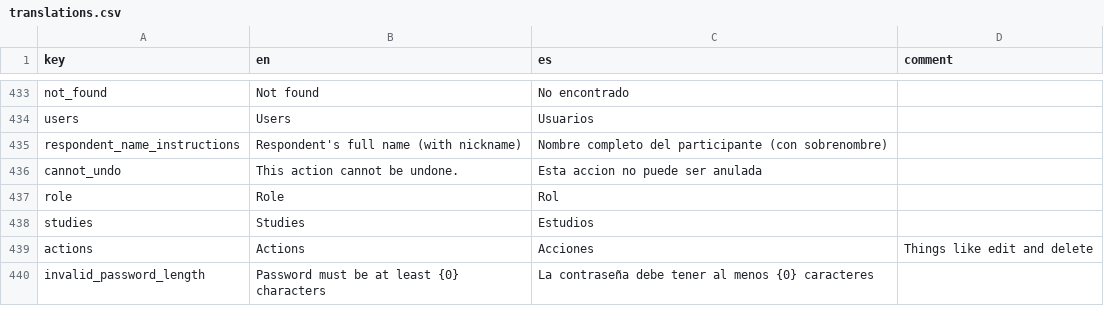
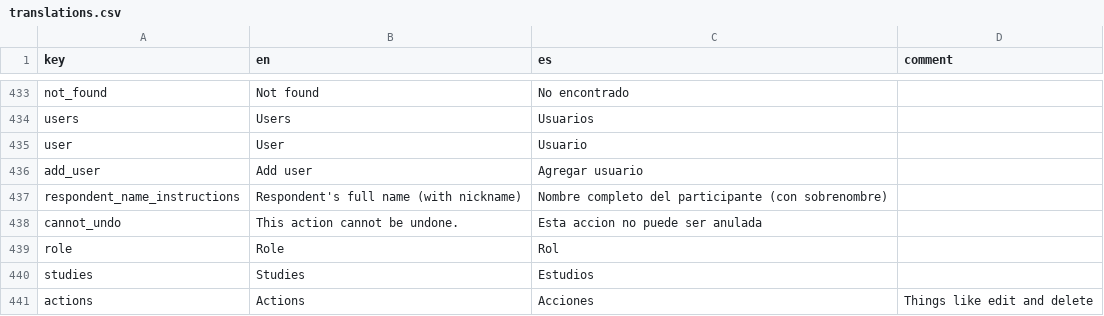
Before and after one commit to human-nature-lab/trellis-app, a CSV file: src/i18n/translations.csv, drawn as a sheet; only a part is shown, gaps mark what is left out; the shorter side is filled out with more unchanged rows.

Commit message:
add user and condition tag filters for forms in study dashboard

```diff
--- a/src/i18n/translations.csv
+++ b/src/i18n/translations.csv
@@ -434,2 +434,4 @@ not_found,Not found,No encontrado,
 users,Users,Usuarios,
+user,User,Usuario,
+add_user,Add user,Agregar usuario,
 respondent_name_instructions,Respondent's full name (with nickname),Nombre completo del participante (con sobrenombre),
```
Also changed, not shown: 11 other files.
